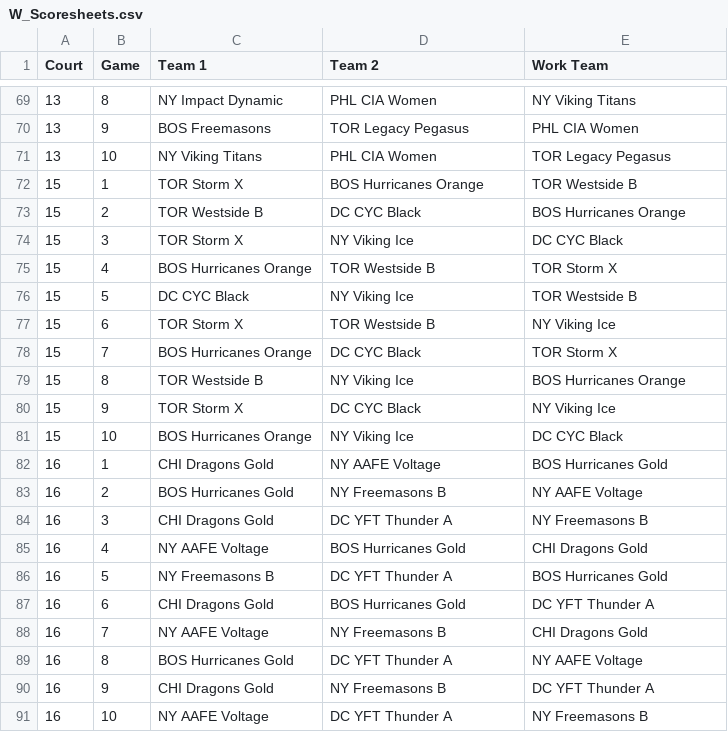
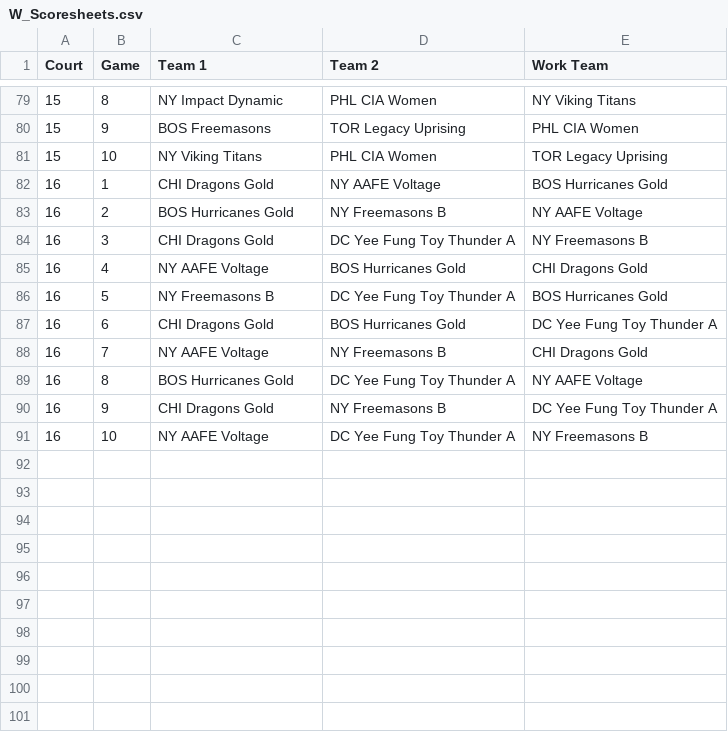
Before and after one commit to yelaura/ny-mini, a CSV file: 2023/csvs/W_Scoresheets.csv, drawn as a sheet; only a part is shown, gaps mark what is left out; the diff covers the shown part only.

```diff
--- a/2023/csvs/W_Scoresheets.csv
+++ b/2023/csvs/W_Scoresheets.csv
@@ -69,23 +79,13 @@ Court,Game,Team 1,Team 2,Work Team
-13,8,NY Impact Dynamic,PHL CIA Women,NY Viking Titans
-13,9,BOS Freemasons,TOR Legacy Pegasus,PHL CIA Women
-13,10,NY Viking Titans,PHL CIA Women,TOR Legacy Pegasus
-15,1,TOR Storm X,BOS Hurricanes Orange,TOR Westside B
-15,2,TOR Westside B,DC CYC Black,BOS Hurricanes Orange
-15,3,TOR Storm X,NY Viking Ice,DC CYC Black
-15,4,BOS Hurricanes Orange,TOR Westside B,TOR Storm X
-15,5,DC CYC Black,NY Viking Ice,TOR Westside B
-15,6,TOR Storm X,TOR Westside B,NY Viking Ice
-15,7,BOS Hurricanes Orange,DC CYC Black,TOR Storm X
-15,8,TOR Westside B,NY Viking Ice,BOS Hurricanes Orange
-15,9,TOR Storm X,DC CYC Black,NY Viking Ice
-15,10,BOS Hurricanes Orange,NY Viking Ice,DC CYC Black
+15,8,NY Impact Dynamic,PHL CIA Women,NY Viking Titans
+15,9,BOS Freemasons,TOR Legacy Uprising,PHL CIA Women
+15,10,NY Viking Titans,PHL CIA Women,TOR Legacy Uprising
 16,1,CHI Dragons Gold,NY AAFE Voltage,BOS Hurricanes Gold
 16,2,BOS Hurricanes Gold,NY Freemasons B,NY AAFE Voltage
-16,3,CHI Dragons Gold,DC YFT Thunder A,NY Freemasons B
+16,3,CHI Dragons Gold,DC Yee Fung Toy Thunder A,NY Freemasons B
 16,4,NY AAFE Voltage,BOS Hurricanes Gold,CHI Dragons Gold
-16,5,NY Freemasons B,DC YFT Thunder A,BOS Hurricanes Gold
-16,6,CHI Dragons Gold,BOS Hurricanes Gold,DC YFT Thunder A
+16,5,NY Freemasons B,DC Yee Fung Toy Thunder A,BOS Hurricanes Gold
+16,6,CHI Dragons Gold,BOS Hurricanes Gold,DC Yee Fung Toy Thunder A
 16,7,NY AAFE Voltage,NY Freemasons B,CHI Dragons Gold
-16,8,BOS Hurricanes Gold,DC YFT Thunder A,NY AAFE Voltage
-16,9,CHI Dragons Gold,NY Freemasons B,DC YFT Thunder A
-16,10,NY AAFE Voltage,DC YFT Thunder A,NY Freemasons B
+16,8,BOS Hurricanes Gold,DC Yee Fung Toy Thunder A,NY AAFE Voltage
+16,9,CHI Dragons Gold,NY Freemasons B,DC Yee Fung Toy Thunder A
+16,10,NY AAFE Voltage,DC Yee Fung Toy Thunder A,NY Freemasons B
```
Also changed, not shown: 10 added rows and 57 edited cells elsewhere in this file, 2023/csvs/M_Scoresheets.csv, 8 other files.
